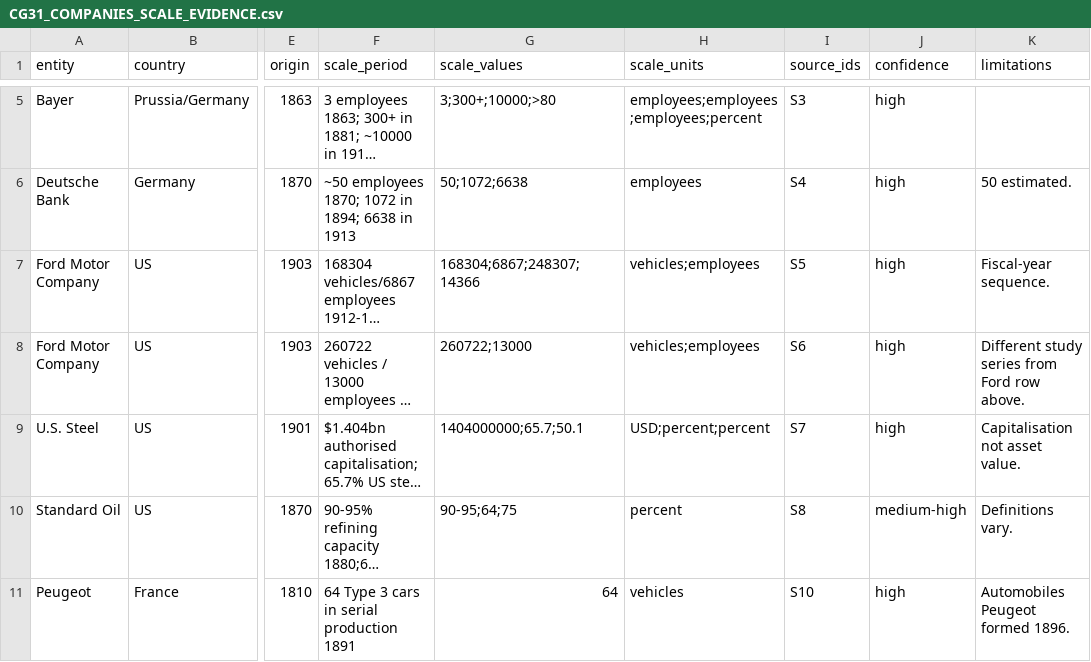
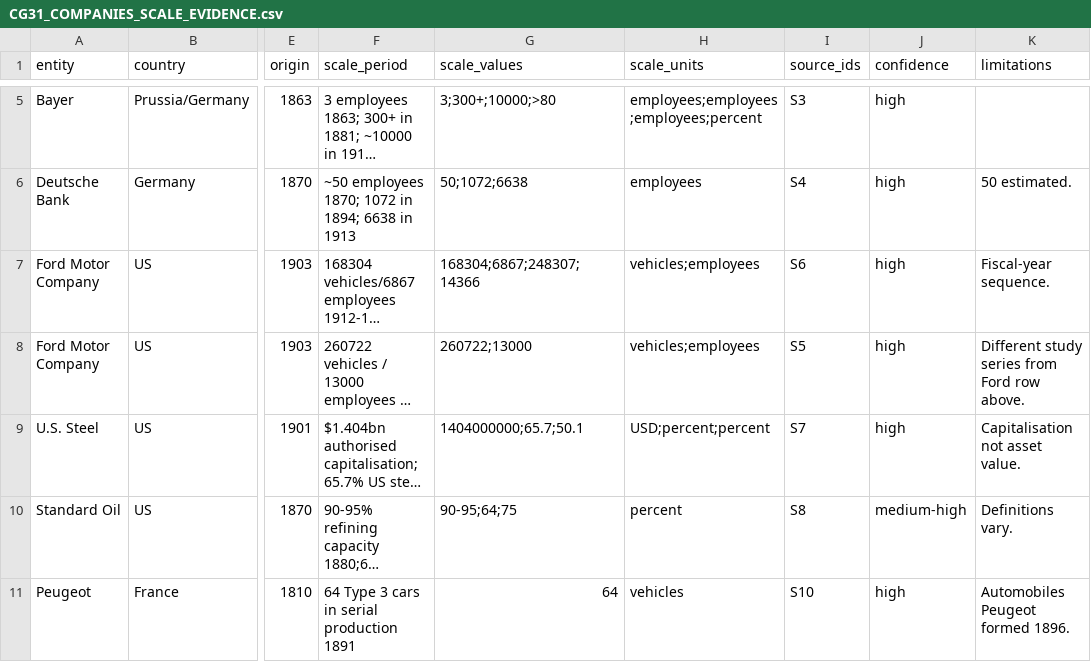
Before and after one commit to mtieu6470-maker/Victori3-mobile, a CSV file: docs/research/history/CG31_COMPANIES_SCALE_EVIDENCE.csv, drawn as a sheet; only a part is shown, gaps mark what is left out; long unchanged cells end in …; the diff names each change by its address in the sheet, - before the commit and + after, or states it on an @@ line.

Commit message:
fix(research): align Ford scale evidence source IDs

```diff
--- a/docs/research/history/CG31_COMPANIES_SCALE_EVIDENCE.csv
+++ b/docs/research/history/CG31_COMPANIES_SCALE_EVIDENCE.csv
-I7 (source_ids): S5
+I7 (source_ids): S6
-I8 (source_ids): S6
+I8 (source_ids): S5
```
